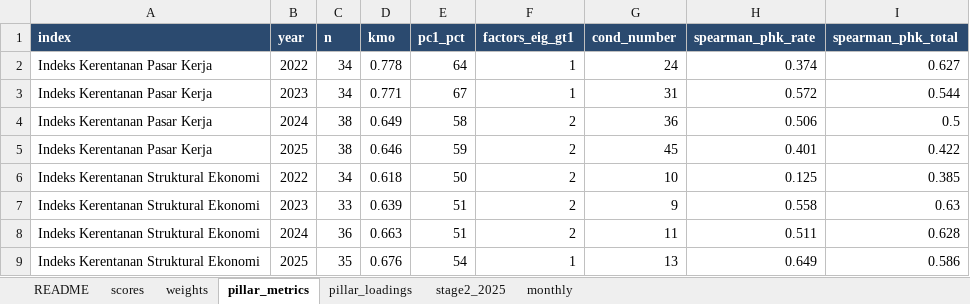
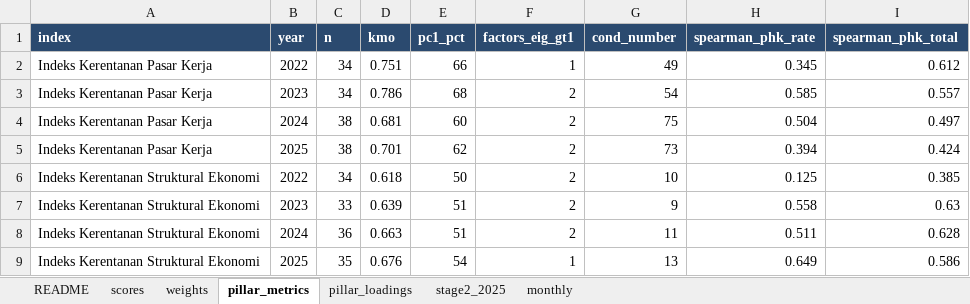
Before and after one commit to den-econ/phk_dashboard, an Excel workbook: model/model_LPI/outputs/lpi_scores.xlsx, sheet pillar_metrics, drawn as a sheet; values as stored, in another font and other column widths than the file's, no borders; the diff names each change by its address in the sheet, - before the commit and + after, or states it on an @@ line.

```diff
--- a/model/model_LPI/outputs/lpi_scores.xlsx (sheet pillar_metrics)
+++ b/model/model_LPI/outputs/lpi_scores.xlsx (sheet pillar_metrics)
-D2 (kmo): 0.778
+D2 (kmo): 0.751
-E2 (pc1_pct): 64
+E2 (pc1_pct): 66
-G2 (cond_number): 24
+G2 (cond_number): 49
-H2 (spearman_phk_rate): 0.374
+H2 (spearman_phk_rate): 0.345
-I2 (spearman_phk_total): 0.627
+I2 (spearman_phk_total): 0.612
-D3 (kmo): 0.771
+D3 (kmo): 0.786
-E3 (pc1_pct): 67
+E3 (pc1_pct): 68
-F3 (factors_eig_gt1): 1
+F3 (factors_eig_gt1): 2
-G3 (cond_number): 31
+G3 (cond_number): 54
-H3 (spearman_phk_rate): 0.572
+H3 (spearman_phk_rate): 0.585
-I3 (spearman_phk_total): 0.544
+I3 (spearman_phk_total): 0.557
-D4 (kmo): 0.649
+D4 (kmo): 0.681
-E4 (pc1_pct): 58
+E4 (pc1_pct): 60
-G4 (cond_number): 36
+G4 (cond_number): 75
-H4 (spearman_phk_rate): 0.506
+H4 (spearman_phk_rate): 0.504
-I4 (spearman_phk_total): 0.5
+I4 (spearman_phk_total): 0.497
-D5 (kmo): 0.646
+D5 (kmo): 0.701
-E5 (pc1_pct): 59
+E5 (pc1_pct): 62
-G5 (cond_number): 45
+G5 (cond_number): 73
-H5 (spearman_phk_rate): 0.401
+H5 (spearman_phk_rate): 0.394
-I5 (spearman_phk_total): 0.422
+I5 (spearman_phk_total): 0.424
```
Also changed, not shown: sheet monthly, sheet scores, sheet pillar_loadings, sheet weights, sheet stage2_2025, sheet README, 8 other files.
